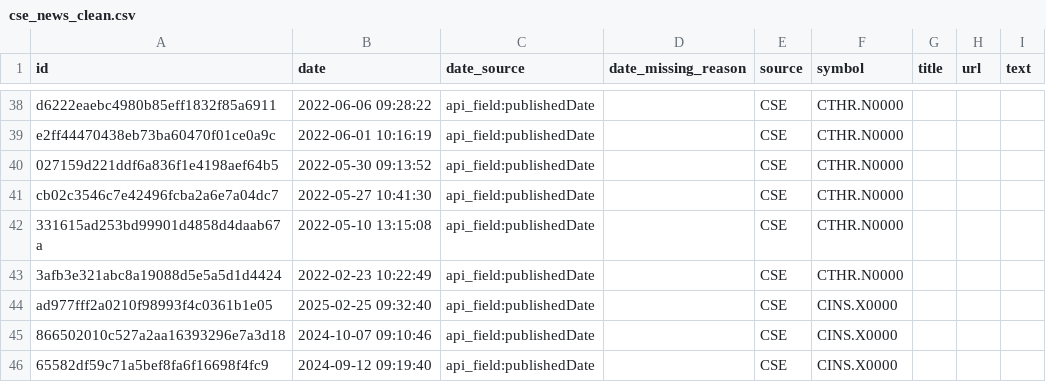
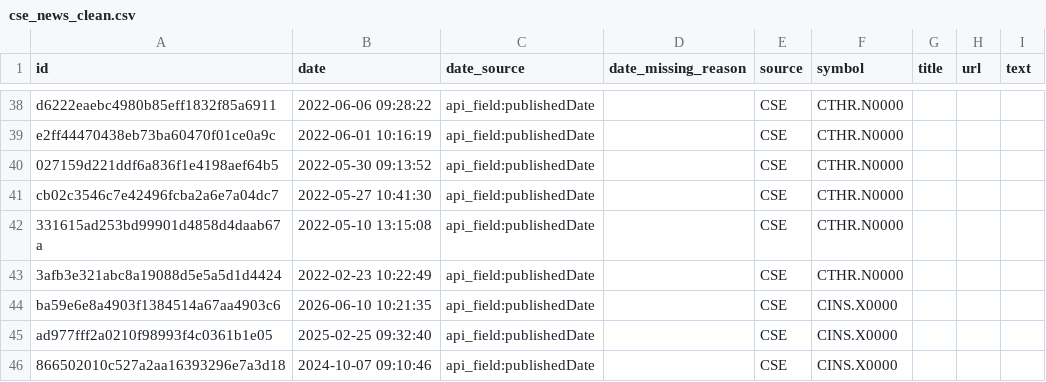
Before and after one commit to nimeshk03/cse_dataset, a CSV file: data/processed/news/cse_news_clean.csv, drawn as a sheet; only a part is shown, gaps mark what is left out; the shorter side is filled out with more unchanged rows.

```diff
--- a/data/processed/news/cse_news_clean.csv
+++ b/data/processed/news/cse_news_clean.csv
@@ -43,2 +43,3 @@ cb02c3546c7e42496fcba2a6e7a04dc7,2022-05-27 10:41:30,api_field:publishedDate,,CS
 3afb3e321abc8a19088d5e5a5d1d4424,2022-02-23 10:22:49,api_field:publishedDate,,CSE,CTHR.N0000,,,
+ba59e6e8a4903f1384514a67aa4903c6,2026-06-10 10:21:35,api_field:publishedDate,,CSE,CINS.X0000,,,
 ad977fff2a0210f98993f4c0361b1e05,2025-02-25 09:32:40,api_field:publishedDate,,CSE,CINS.X0000,,,
```
Also changed, not shown: 8 other files.
